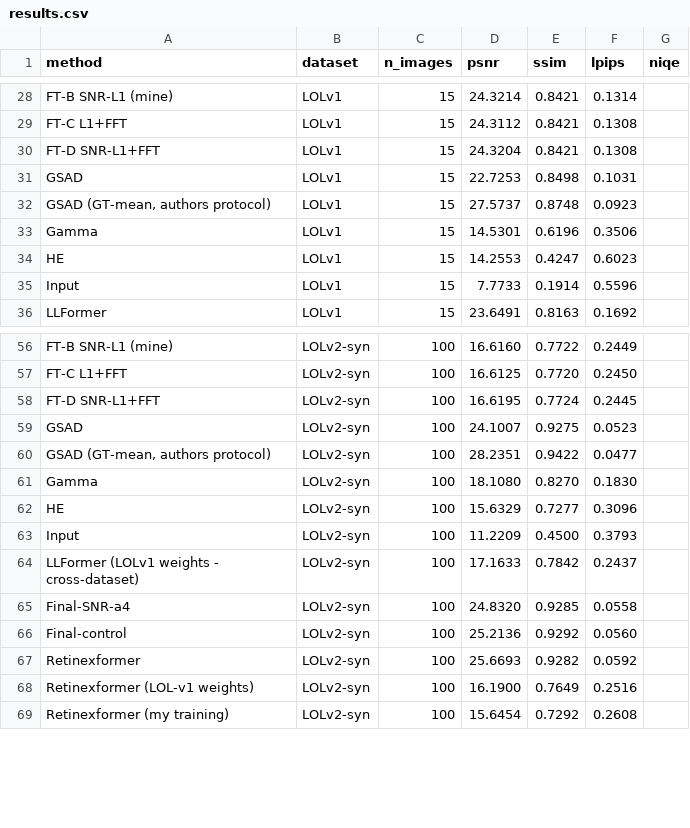
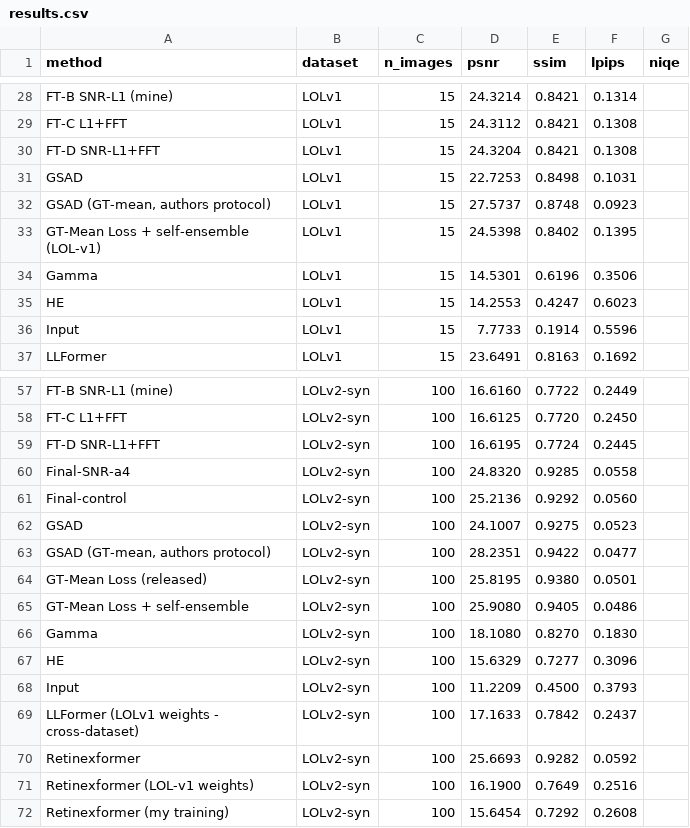
Before and after one commit to Crazycraftie/low-light-enhancement-btp, a CSV file: results/results.csv, drawn as a sheet; only a part is shown, gaps mark what is left out.

Commit message:
Day 1: add GT-Mean positive result to report, slides, viva and stats

```diff
--- a/results/results.csv
+++ b/results/results.csv
@@ -32,2 +32,3 @@ GSAD,LOLv1,15,22.7253,0.8498,0.1031,
 "GSAD (GT-mean, authors protocol)",LOLv1,15,27.5737,0.8748,0.0923,
+GT-Mean Loss + self-ensemble (LOL-v1),LOLv1,15,24.5398,0.8402,0.1395,
 Gamma,LOLv1,15,14.5301,0.6196,0.3506,
@@ -58,4 +59,8 @@ FT-C L1+FFT,LOLv2-syn,100,16.6125,0.7720,0.2450,
 FT-D SNR-L1+FFT,LOLv2-syn,100,16.6195,0.7724,0.2445,
+Final-SNR-a4,LOLv2-syn,100,24.8320,0.9285,0.0558,
+Final-control,LOLv2-syn,100,25.2136,0.9292,0.0560,
 GSAD,LOLv2-syn,100,24.1007,0.9275,0.0523,
 "GSAD (GT-mean, authors protocol)",LOLv2-syn,100,28.2351,0.9422,0.0477,
+GT-Mean Loss (released),LOLv2-syn,100,25.8195,0.9380,0.0501,
+GT-Mean Loss + self-ensemble,LOLv2-syn,100,25.9080,0.9405,0.0486,
 Gamma,LOLv2-syn,100,18.1080,0.8270,0.1830,
@@ -64,4 +69,2 @@ Input,LOLv2-syn,100,11.2209,0.4500,0.3793,
 LLFormer (LOLv1 weights - cross-dataset),LOLv2-syn,100,17.1633,0.7842,0.2437,
-Final-SNR-a4,LOLv2-syn,100,24.8320,0.9285,0.0558,
-Final-control,LOLv2-syn,100,25.2136,0.9292,0.0560,
 Retinexformer,LOLv2-syn,100,25.6693,0.9282,0.0592,
```
Also changed, not shown: 13 other files.
